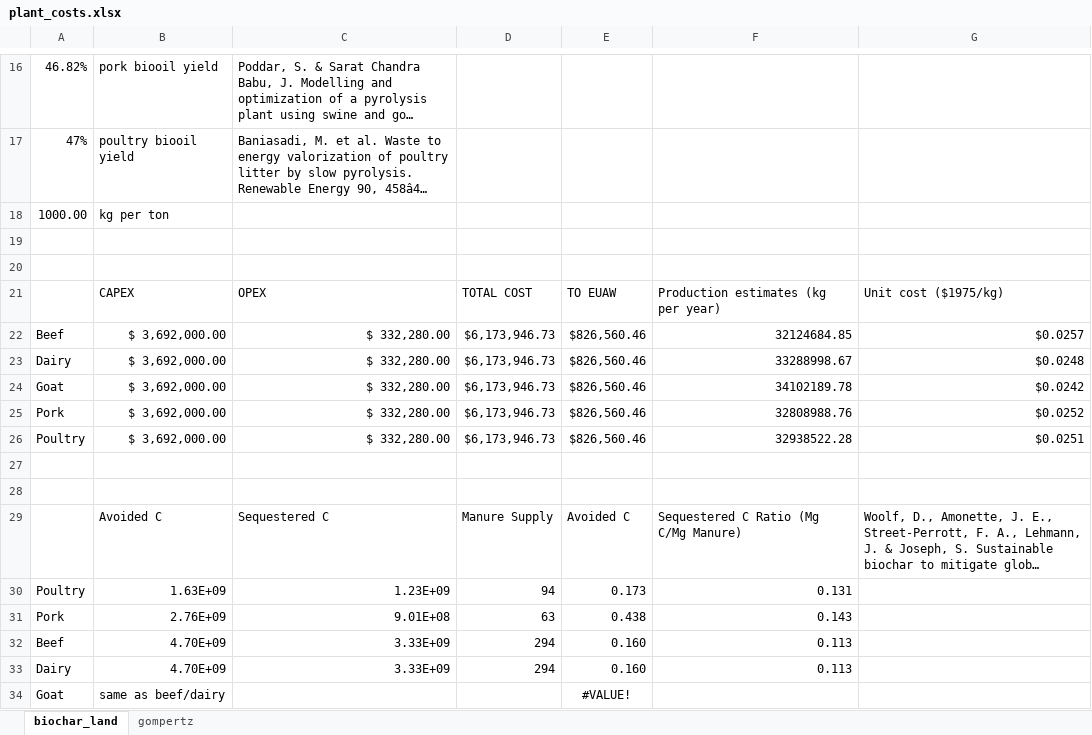
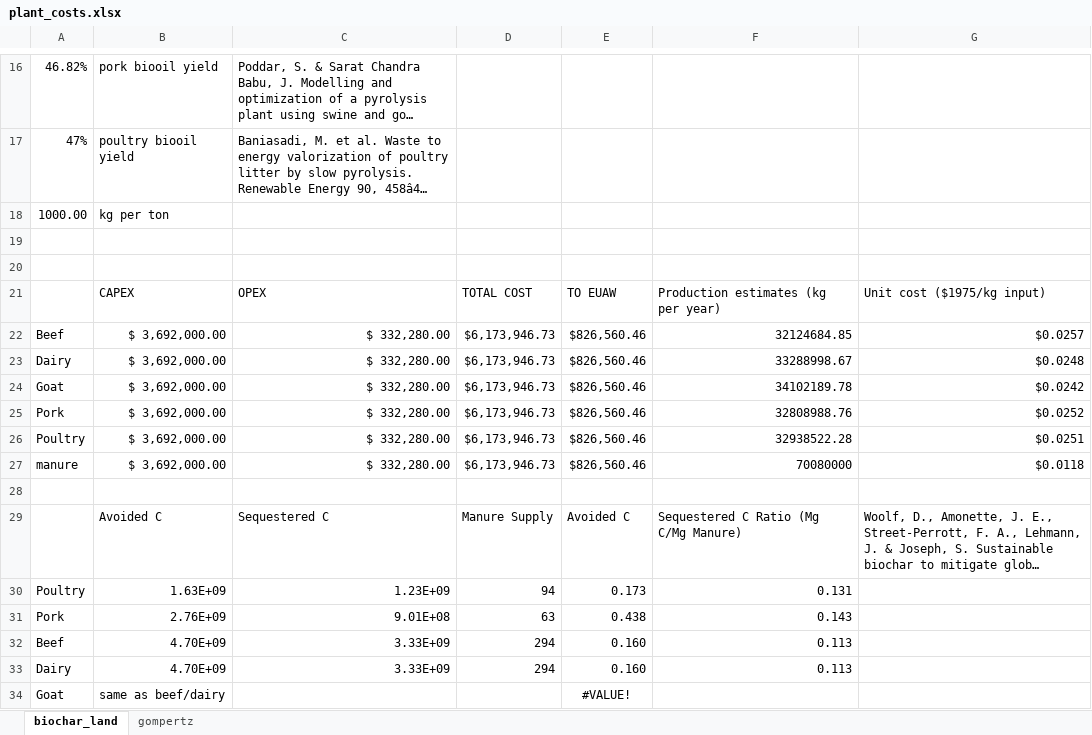
Before and after one commit to PEESEgroup/GCAM-CDR-policy, an Excel workbook: gcam/input/biochar_land_R/plant_costs.xlsx, sheet biochar_land, drawn as a sheet; only a part is shown, gaps mark what is left out; long unchanged cells end in …; values as stored, in another font and other column widths than the file's, no borders; the diff names each change by its address in the sheet, - before the commit and + after, or states it on an @@ line.

Commit message:
non-energy costs are per unit input

```diff
--- a/gcam/input/biochar_land_R/plant_costs.xlsx (sheet biochar_land)
+++ b/gcam/input/biochar_land_R/plant_costs.xlsx (sheet biochar_land)
-G21: Unit cost ($1975/kg)
+G21: Unit cost ($1975/kg input)
-row 27: (empty)
+row 27: manure | $ 3,692,000.00 | $ 332,280.00 | $6,173,946.73 | $826,560.46 | 70080000 | $0.0118
```
Also changed, not shown: 2 other files.
